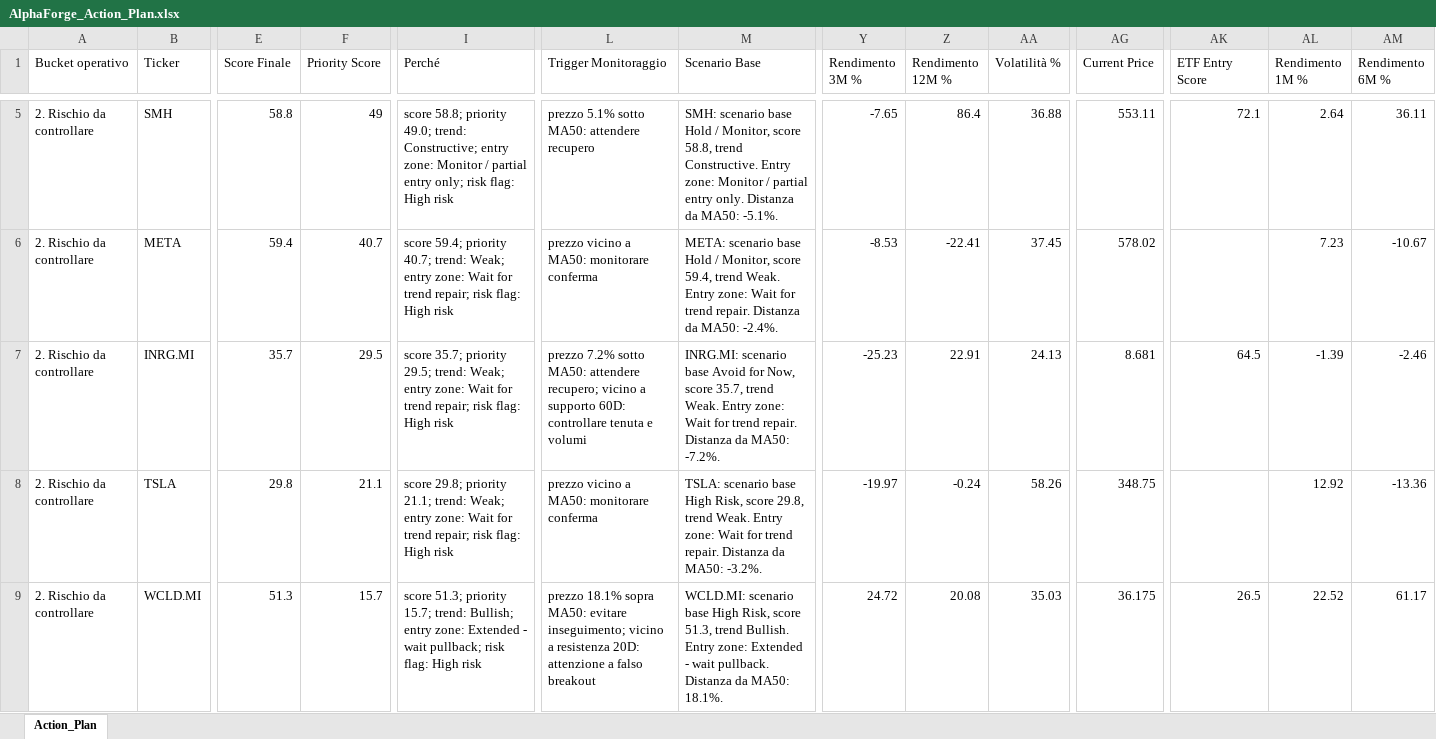
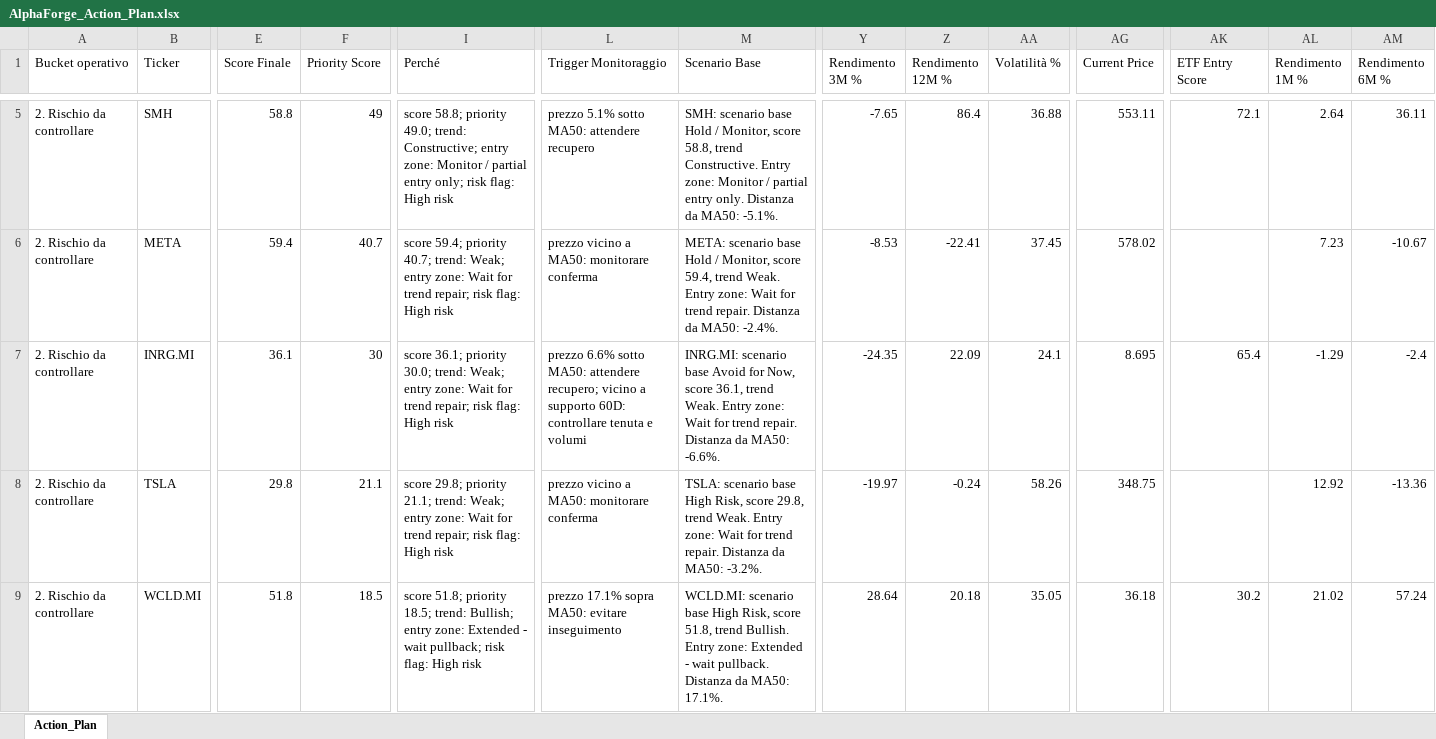
Before and after one commit to mirkomazzacuva/etf-intelligence-agent, an Excel workbook: AlphaForge_Action_Plan.xlsx, sheet Action_Plan, drawn as a sheet; only a part is shown, gaps mark what is left out; values as stored, in another font and other column widths than the file's, no borders; the diff covers the shown part only; the diff names each change by its address in the sheet, - before the commit and + after, or states it on an @@ line.

```diff
--- a/AlphaForge_Action_Plan.xlsx (sheet Action_Plan)
+++ b/AlphaForge_Action_Plan.xlsx (sheet Action_Plan)
-E7 (Score Finale): 35.7
+E7 (Score Finale): 36.1
-F7 (Priority Score): 29.5
+F7 (Priority Score): 30
-I7 (Perché): score 35.7; priority 29.5; trend: Weak;…
+I7 (Perché): score 36.1; priority 30.0; trend: Weak;…
-L7 (Trigger Monitoraggio): prezzo 7.2% sotto MA50:…
+L7 (Trigger Monitoraggio): prezzo 6.6% sotto MA50:…
-M7 (Scenario Base): …Now, score 35.7, trend Weak. Entry zone: Wait for trend repair. Distanza da MA50: -7.2%.
+M7 (Scenario Base): …Now, score 36.1, trend Weak. Entry zone: Wait for trend repair. Distanza da MA50: -6.6%.
-Y7 (Rendimento 3M %): -25.23
+Y7 (Rendimento 3M %): -24.35
-Z7 (Rendimento 12M %): 22.91
+Z7 (Rendimento 12M %): 22.09
-AA7 (Volatilità %): 24.13
+AA7 (Volatilità %): 24.1
-AG7 (Current Price): 8.681
+AG7 (Current Price): 8.695
-AK7 (ETF Entry Score): 64.5
+AK7 (ETF Entry Score): 65.4
-AL7 (Rendimento 1M %): -1.39
+AL7 (Rendimento 1M %): -1.29
-AM7 (Rendimento 6M %): -2.46
+AM7 (Rendimento 6M %): -2.4
-E9 (Score Finale): 51.3
+E9 (Score Finale): 51.8
-F9 (Priority Score): 15.7
+F9 (Priority Score): 18.5
-I9 (Perché): score 51.3; priority 15.7; trend: Bullish;…
+I9 (Perché): score 51.8; priority 18.5; trend: Bullish;…
-L9 (Trigger Monitoraggio): prezzo 18.1% sopra MA50: evitare inseguimento; vicino a resistenza 20D: attenzione a falso breakout
+L9 (Trigger Monitoraggio): prezzo 17.1% sopra MA50: evitare inseguimento
-M9 (Scenario Base): …Risk, score 51.3, trend Bullish. Entry zone: Extended - wait pullback. Distanza da MA50: 18.1%.
+M9 (Scenario Base): …Risk, score 51.8, trend Bullish. Entry zone: Extended - wait pullback. Distanza da MA50: 17.1%.
-Y9 (Rendimento 3M %): 24.72
+Y9 (Rendimento 3M %): 28.64
-Z9 (Rendimento 12M %): 20.08
+Z9 (Rendimento 12M %): 20.18
-AA9 (Volatilità %): 35.03
+AA9 (Volatilità %): 35.05
-AG9 (Current Price): 36.175
+AG9 (Current Price): 36.18
-AK9 (ETF Entry Score): 26.5
+AK9 (ETF Entry Score): 30.2
-AL9 (Rendimento 1M %): 22.52
+AL9 (Rendimento 1M %): 21.02
-AM9 (Rendimento 6M %): 61.17
+AM9 (Rendimento 6M %): 57.24
```
Also changed, not shown: 246 edited cells elsewhere in this sheet, AlphaForge_Insights.xlsx, AlphaForge_Sector_Compass.xlsx, 34 other files.
